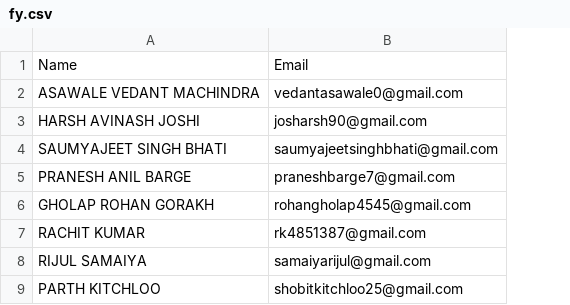
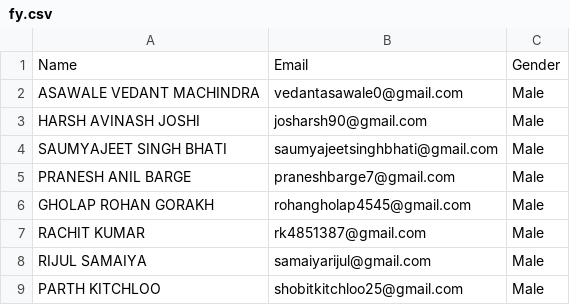
Before and after one commit to alex-away/mit-valentines, a CSV file: backend/data/fy.csv, drawn as a sheet; only a part is shown; the diff names each change by its address in the sheet, - before the commit and + after, or states it on an @@ line.

Commit message:
Add gender column to student data CSV files

```diff
--- a/backend/data/fy.csv
+++ b/backend/data/fy.csv
+column C, rows 1-9: Gender | Male | Male | Male | Male | Male | Male | Male | Male
```
Also changed, not shown: backend/data/sy.csv.
